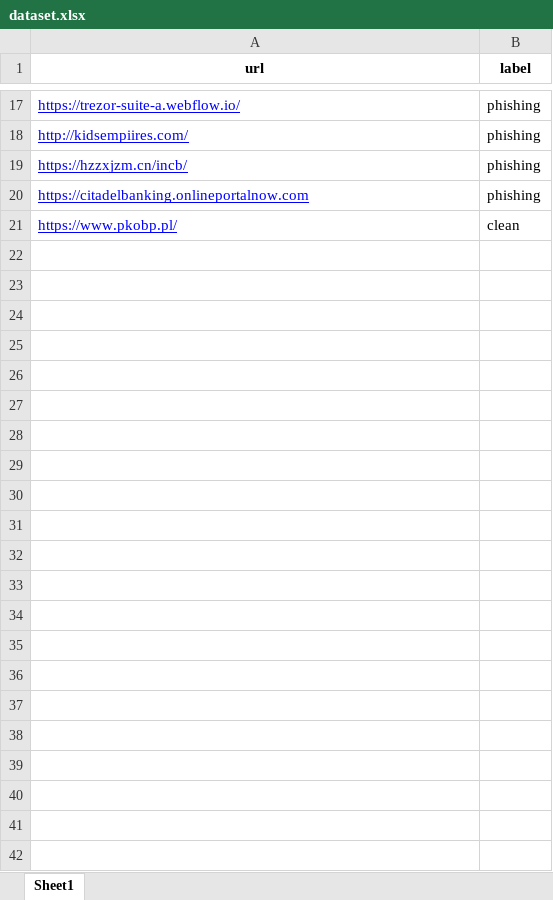
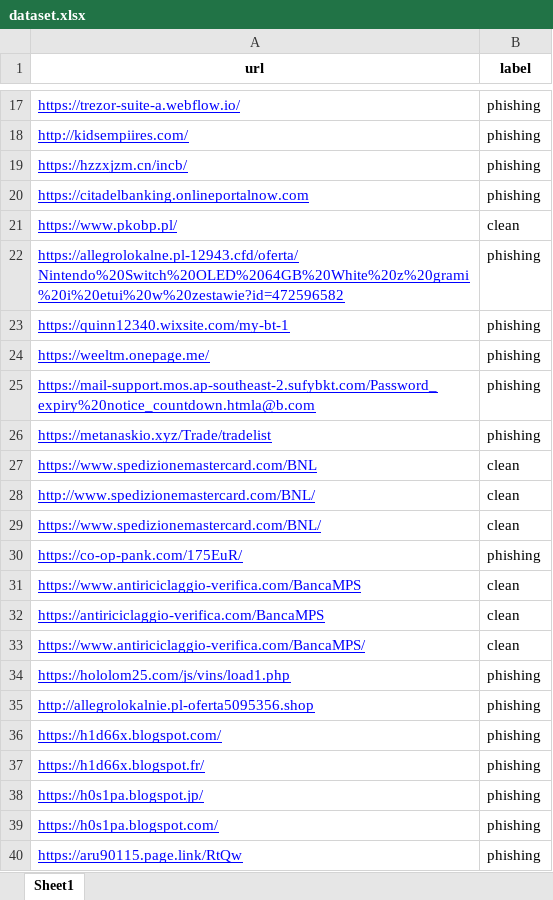
Before and after one commit to Xperior28/Phishing-Detector, an Excel workbook: dataset.xlsx, sheet Sheet1, drawn as a sheet; only a part is shown, gaps mark what is left out; values as stored, in another font and other column widths than the file's, no borders; the diff covers the shown part only; the diff names each change by its address in the sheet, - before the commit and + after, or states it on an @@ line.

```diff
--- a/dataset.xlsx (sheet Sheet1)
+++ b/dataset.xlsx (sheet Sheet1)
+row 22: https://allegrolokalne.pl-12943.cfd/oferta/Nintendo%20Switch%20OLED%2064GB%20White%20z%20grami%20i%20etui%20w%20zestawie?id=472596582 | phishing
+row 23: https://quinn12340.wixsite.com/my-bt-1 | phishing
+row 24: https://weeltm.onepage.me/ | phishing
+row 25: https://mail-support.mos.ap-southeast-2.sufybkt.com/Password_expiry%20notice_countdown.htmla@b.com | phishing
+row 26: https://metanaskio.xyz/Trade/tradelist | phishing
+row 27: https://www.spedizionemastercard.com/BNL | clean
+row 28: http://www.spedizionemastercard.com/BNL/ | clean
+row 29: https://www.spedizionemastercard.com/BNL/ | clean
+row 30: https://co-op-pank.com/175EuR/ | phishing
+row 31: https://www.antiriciclaggio-verifica.com/BancaMPS | clean
+row 32: https://antiriciclaggio-verifica.com/BancaMPS | clean
+row 33: https://www.antiriciclaggio-verifica.com/BancaMPS/ | clean
+row 34: https://hololom25.com/js/vins/load1.php | phishing
+row 35: http://allegrolokalnie.pl-oferta5095356.shop | phishing
+row 36: https://h1d66x.blogspot.com/ | phishing
+row 37: https://h1d66x.blogspot.fr/ | phishing
+row 38: https://h0s1pa.blogspot.jp/ | phishing
+row 39: https://h0s1pa.blogspot.com/ | phishing
+row 40: https://aru90115.page.link/RtQw | phishing
```
Also changed, not shown: 180 added rows elsewhere in this sheet, feature_dataset.xlsx, 1 other file.
